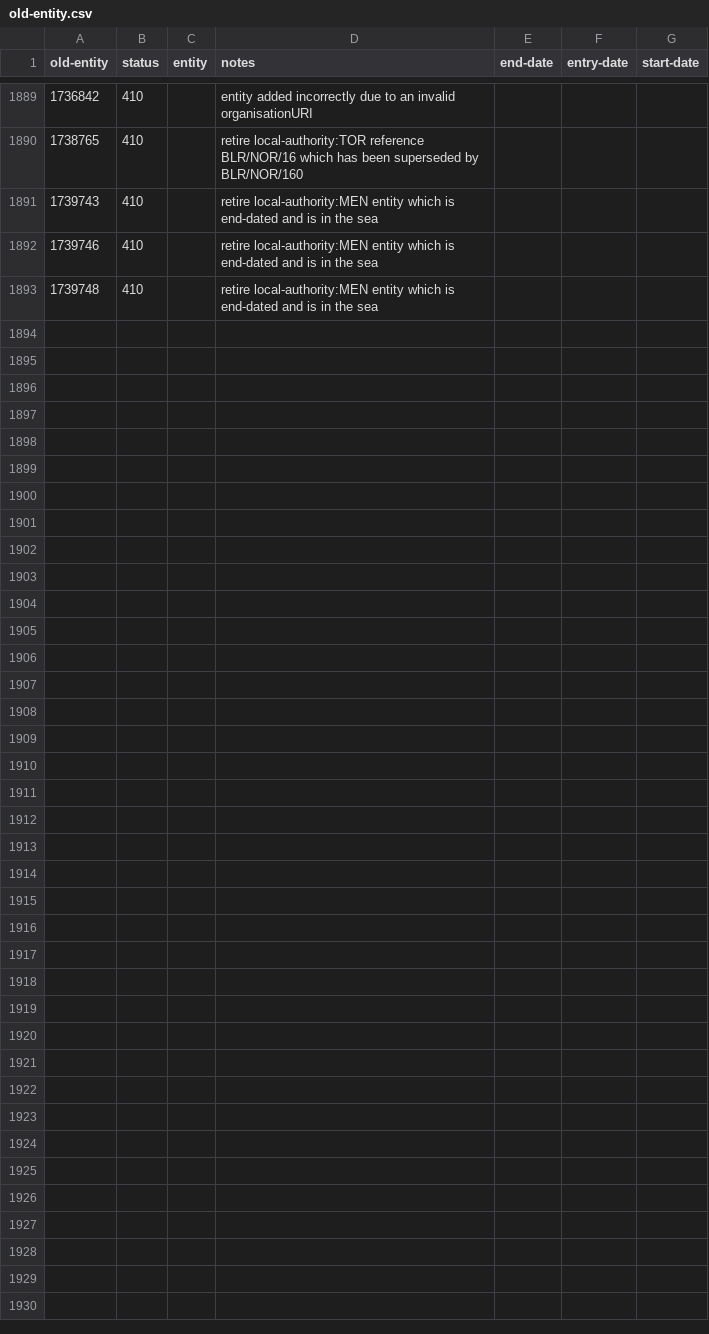
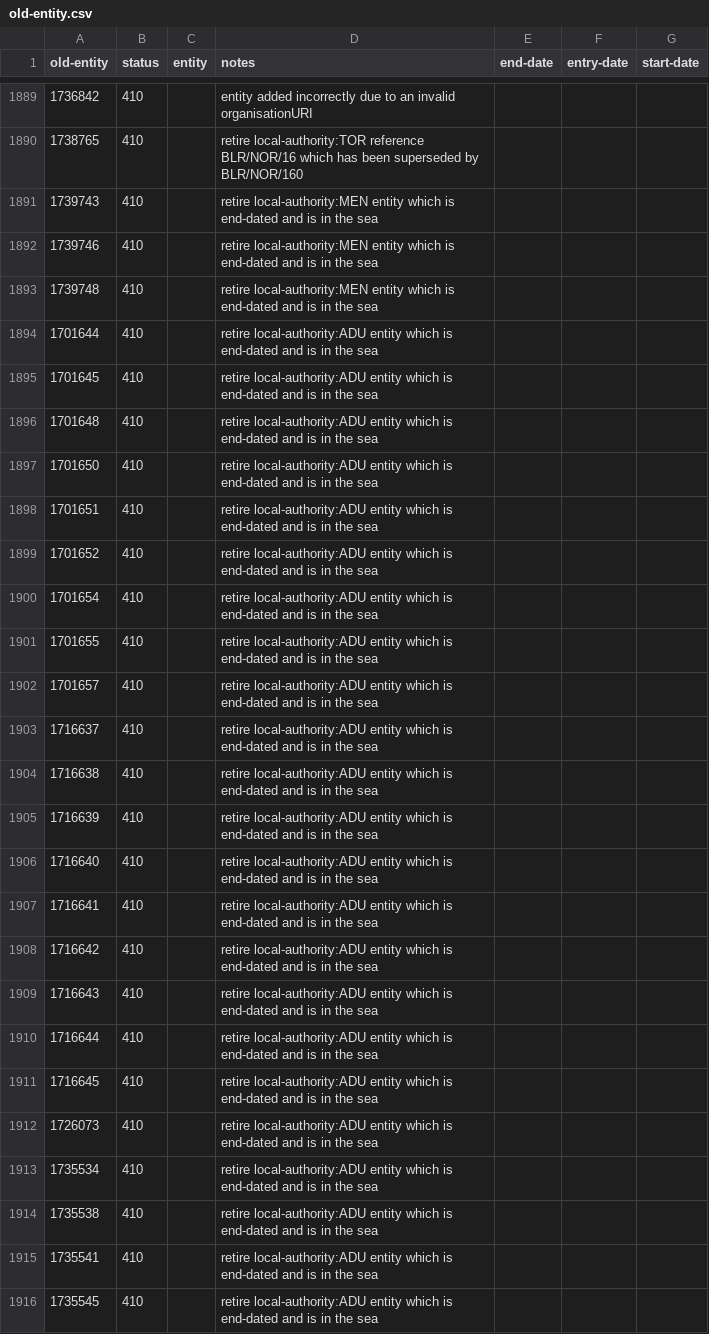
Before and after one commit to digital-land/config, a CSV file: pipeline/brownfield-land/old-entity.csv, drawn as a sheet; only a part is shown, gaps mark what is left out; the diff names each change by its address in the sheet, - before the commit and + after, or states it on an @@ line.

```diff
--- a/pipeline/brownfield-land/old-entity.csv
+++ b/pipeline/brownfield-land/old-entity.csv
+row 1894: 1701644 | 410 |  | retire local-authority:ADU entity which is end-dated and is in the sea
+row 1895: 1701645 | 410 |  | retire local-authority:ADU entity which is end-dated and is in the sea
+row 1896: 1701648 | 410 |  | retire local-authority:ADU entity which is end-dated and is in the sea
+row 1897: 1701650 | 410 |  | retire local-authority:ADU entity which is end-dated and is in the sea
+row 1898: 1701651 | 410 |  | retire local-authority:ADU entity which is end-dated and is in the sea
+row 1899: 1701652 | 410 |  | retire local-authority:ADU entity which is end-dated and is in the sea
+row 1900: 1701654 | 410 |  | retire local-authority:ADU entity which is end-dated and is in the sea
+row 1901: 1701655 | 410 |  | retire local-authority:ADU entity which is end-dated and is in the sea
+row 1902: 1701657 | 410 |  | retire local-authority:ADU entity which is end-dated and is in the sea
+row 1903: 1716637 | 410 |  | retire local-authority:ADU entity which is end-dated and is in the sea
+row 1904: 1716638 | 410 |  | retire local-authority:ADU entity which is end-dated and is in the sea
+row 1905: 1716639 | 410 |  | retire local-authority:ADU entity which is end-dated and is in the sea
+row 1906: 1716640 | 410 |  | retire local-authority:ADU entity which is end-dated and is in the sea
+row 1907: 1716641 | 410 |  | retire local-authority:ADU entity which is end-dated and is in the sea
+row 1908: 1716642 | 410 |  | retire local-authority:ADU entity which is end-dated and is in the sea
+row 1909: 1716643 | 410 |  | retire local-authority:ADU entity which is end-dated and is in the sea
+row 1910: 1716644 | 410 |  | retire local-authority:ADU entity which is end-dated and is in the sea
+row 1911: 1716645 | 410 |  | retire local-authority:ADU entity which is end-dated and is in the sea
+row 1912: 1726073 | 410 |  | retire local-authority:ADU entity which is end-dated and is in the sea
+row 1913: 1735534 | 410 |  | retire local-authority:ADU entity which is end-dated and is in the sea
+row 1914: 1735538 | 410 |  | retire local-authority:ADU entity which is end-dated and is in the sea
+row 1915: 1735541 | 410 |  | retire local-authority:ADU entity which is end-dated and is in the sea
+row 1916: 1735545 | 410 |  | retire local-authority:ADU entity which is end-dated and is in the sea
```
